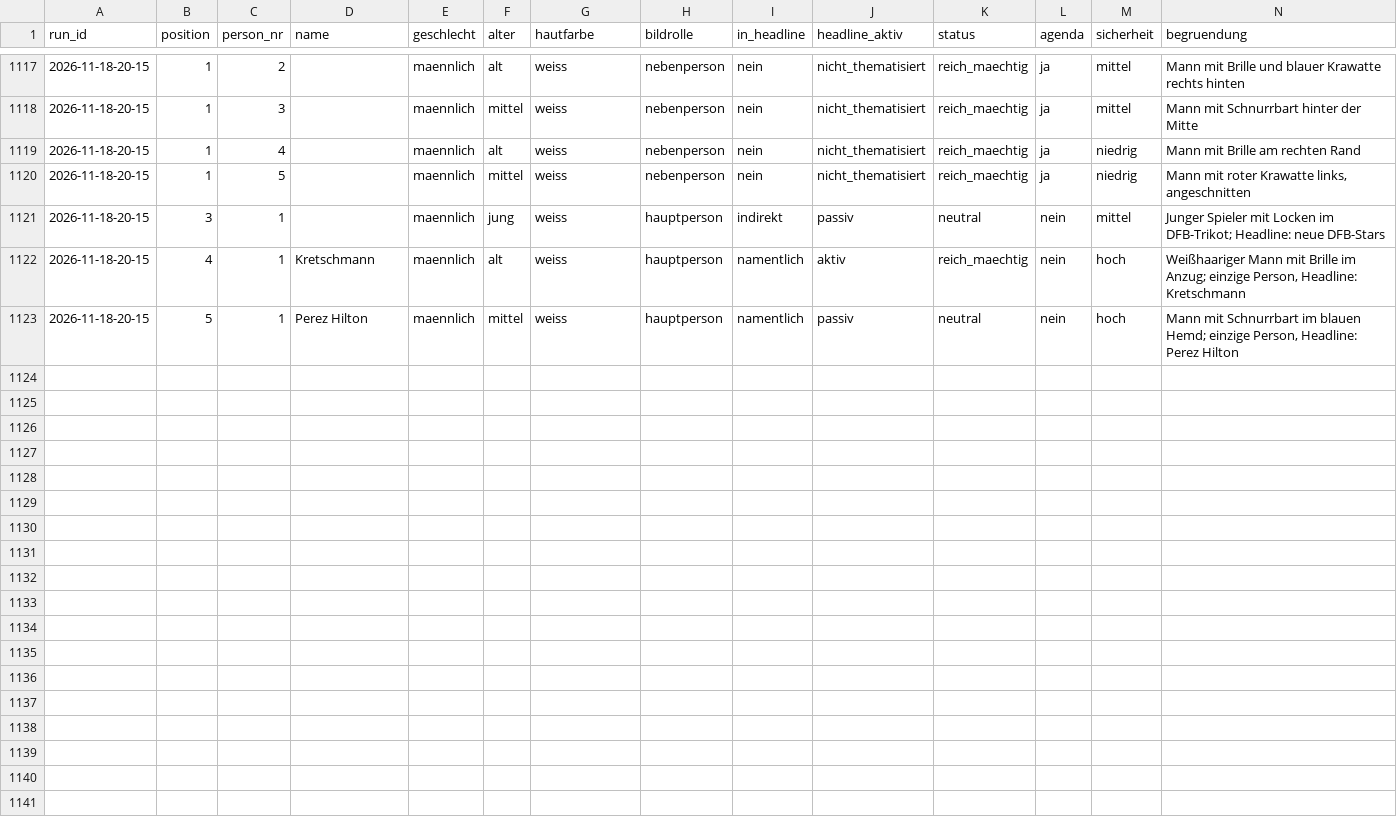
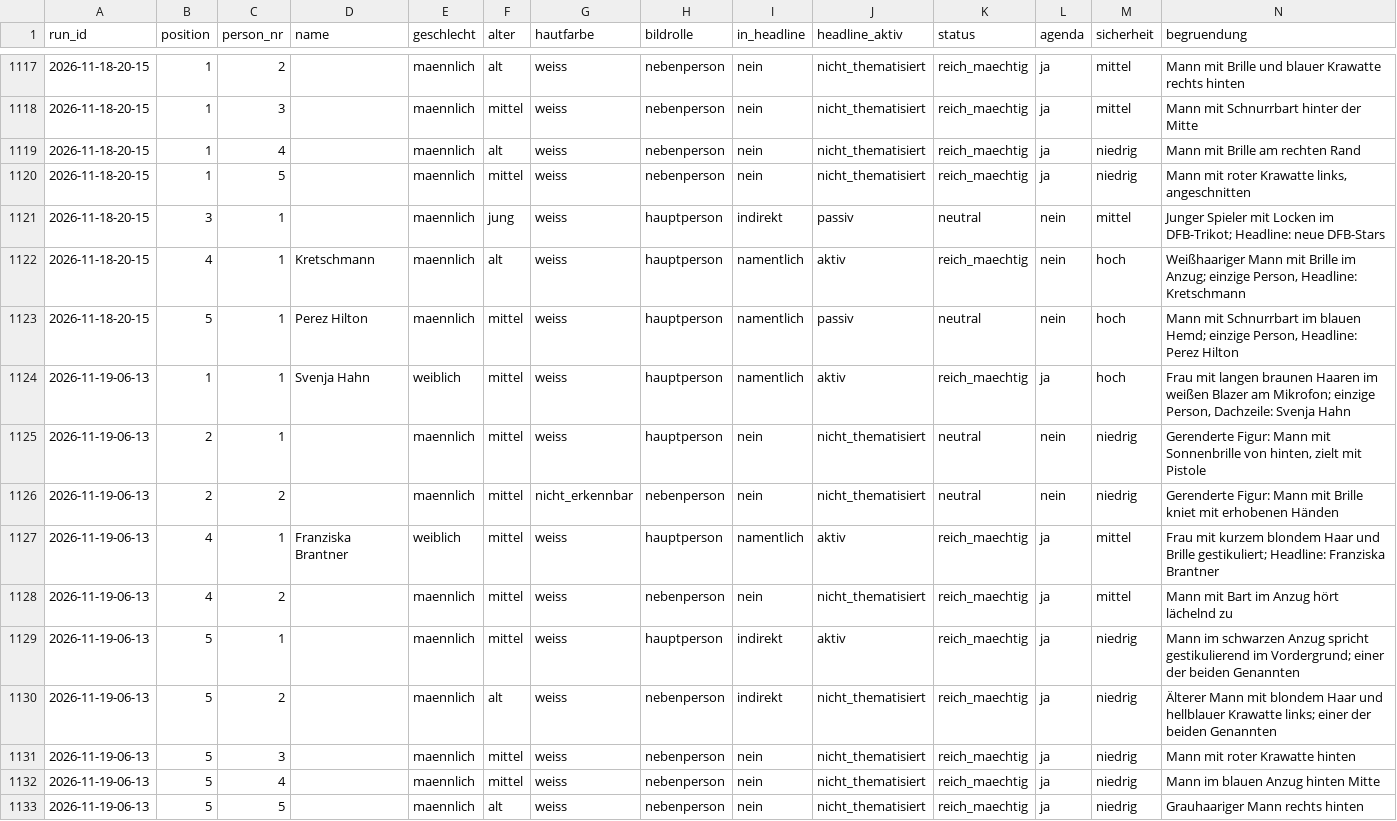
Before and after one commit to happkatharina71-bit/crmd, a CSV file: webde-monitor/data/persons.csv, drawn as a sheet; only a part is shown, gaps mark what is left out; the diff names each change by its address in the sheet, - before the commit and + after, or states it on an @@ line.

```diff
--- a/webde-monitor/data/persons.csv
+++ b/webde-monitor/data/persons.csv
+row 1124: 2026-11-19-06-13 | 1 | 1 | Svenja Hahn | weiblich | mittel | weiss | hauptperson | namentlich | aktiv | reich_maechtig | ja | hoch | Frau mit langen braunen Haaren im weißen Blazer am Mikrofon; einzige Person, Dachzeile: Svenja Hahn
+row 1125: 2026-11-19-06-13 | 2 | 1 |  | maennlich | mittel | weiss | hauptperson | nein | nicht_thematisiert | neutral | nein | niedrig | Gerenderte Figur: Mann mit Sonnenbrille von hinten, zielt mit Pistole
+row 1126: 2026-11-19-06-13 | 2 | 2 |  | maennlich | mittel | nicht_erkennbar | nebenperson | nein | nicht_thematisiert | neutral | nein | niedrig | Gerenderte Figur: Mann mit Brille kniet mit erhobenen Händen
+row 1127: 2026-11-19-06-13 | 4 | 1 | Franziska Brantner | weiblich | mittel | weiss | hauptperson | namentlich | aktiv | reich_maechtig | ja | mittel | Frau mit kurzem blondem Haar und Brille gestikuliert; Headline: Franziska Brantner
+row 1128: 2026-11-19-06-13 | 4 | 2 |  | maennlich | mittel | weiss | nebenperson | nein | nicht_thematisiert | reich_maechtig | ja | mittel | Mann mit Bart im Anzug hört lächelnd zu
+row 1129: 2026-11-19-06-13 | 5 | 1 |  | maennlich | mittel | weiss | hauptperson | indirekt | aktiv | reich_maechtig | ja | niedrig | Mann im schwarzen Anzug spricht gestikulierend im Vordergrund; einer der beiden Genannten
+row 1130: 2026-11-19-06-13 | 5 | 2 |  | maennlich | alt | weiss | nebenperson | indirekt | nicht_thematisiert | reich_maechtig | ja | niedrig | Älterer Mann mit blondem Haar und hellblauer Krawatte links; einer der beiden Genannten
+row 1131: 2026-11-19-06-13 | 5 | 3 |  | maennlich | mittel | weiss | nebenperson | nein | nicht_thematisiert | reich_maechtig | ja | niedrig | Mann mit roter Krawatte hinten
+row 1132: 2026-11-19-06-13 | 5 | 4 |  | maennlich | mittel | weiss | nebenperson | nein | nicht_thematisiert | reich_maechtig | ja | niedrig | Mann im blauen Anzug hinten Mitte
+row 1133: 2026-11-19-06-13 | 5 | 5 |  | maennlich | alt | weiss | nebenperson | nein | nicht_thematisiert | reich_maechtig | ja | niedrig | Grauhaariger Mann rechts hinten
```
Also changed, not shown: webde-monitor/data-tonline/persons.csv, webde-monitor/data-tonline/teasers.csv, 21 other files.
